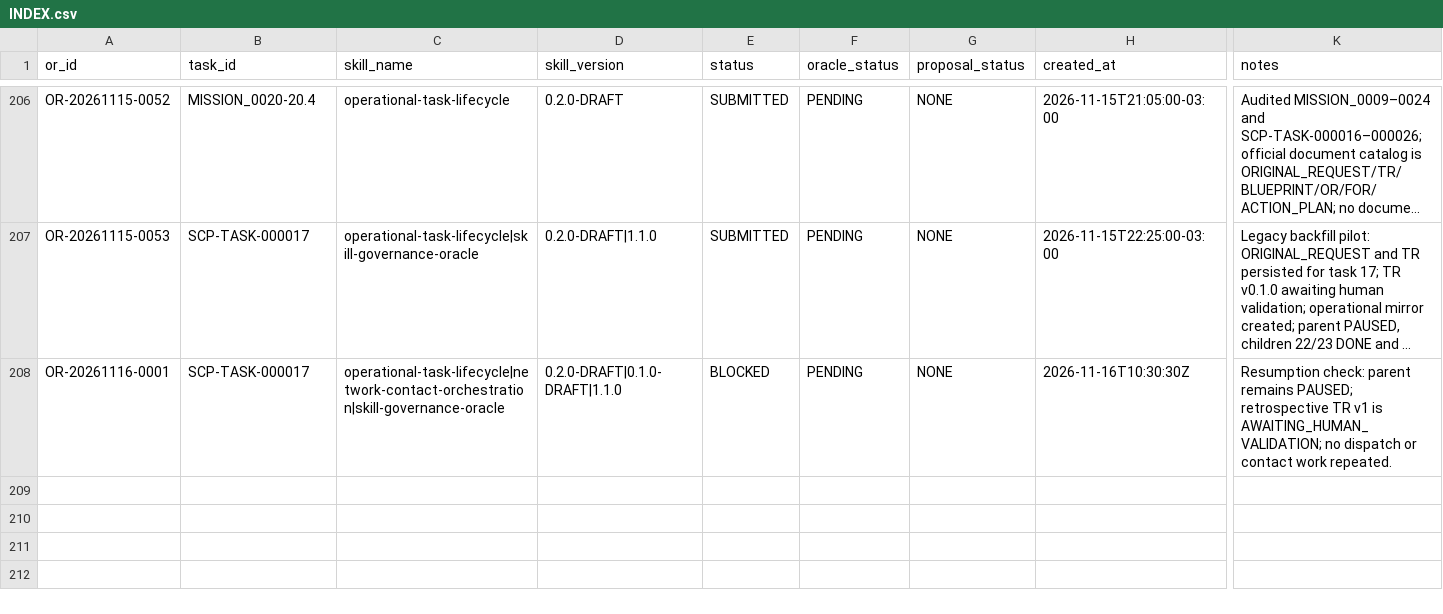
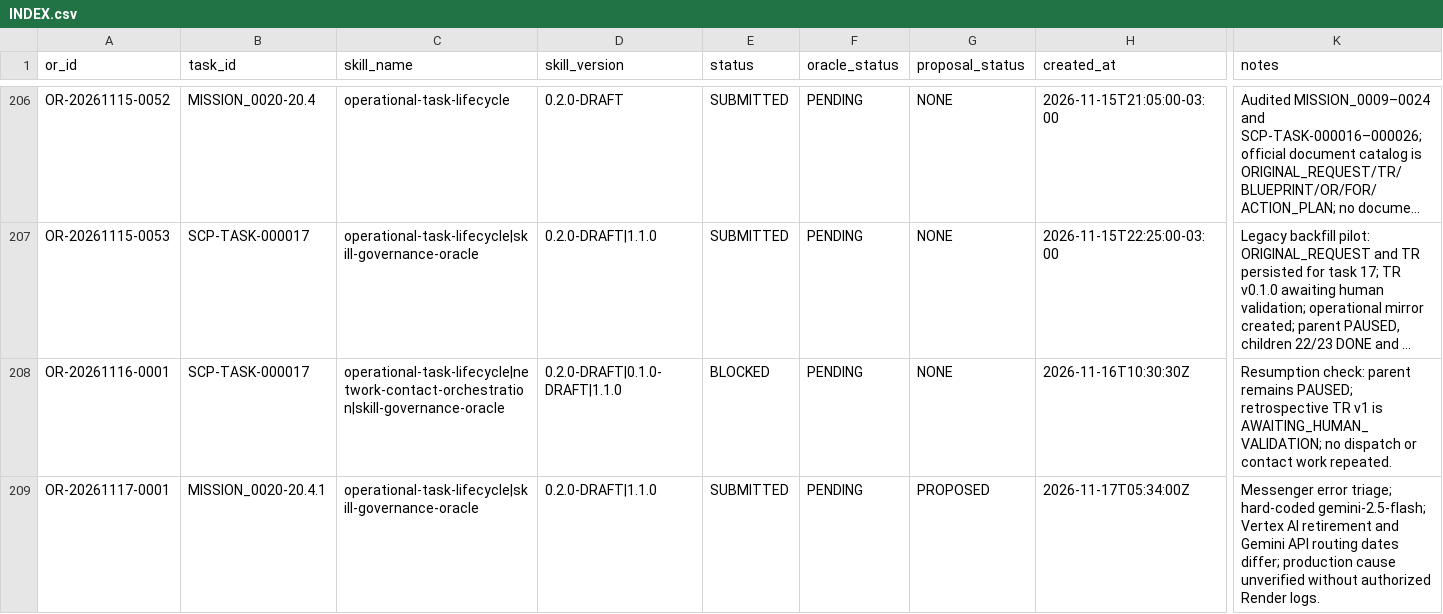
Before and after one commit to meshwave65/SofiaControlPanel, a CSV file: governance/operational_reports/INDEX.csv, drawn as a sheet; only a part is shown, gaps mark what is left out; long unchanged cells end in …; rows hold the shown columns only; the diff names each change by its address in the sheet, - before the commit and + after, or states it on an @@ line.

Commit message:
docs(mission-0020): record Messenger model triage

```diff
--- a/governance/operational_reports/INDEX.csv
+++ b/governance/operational_reports/INDEX.csv
+row 209: OR-20261117-0001 | MISSION_0020-20.4.1 | operational-task-lifecycle|skill-governance-oracle | 0.2.0-DRAFT|1.1.0 | SUBMITTED | PENDING | PROPOSED | 2026-11-17T05:34:00Z | Messenger error triage; hard-coded gemini-2.5-flash; Vertex AI retirement and Gemini API routing dates differ; production cause unverified without authorized Render logs.
```
Also changed, not shown: 4 other files.
